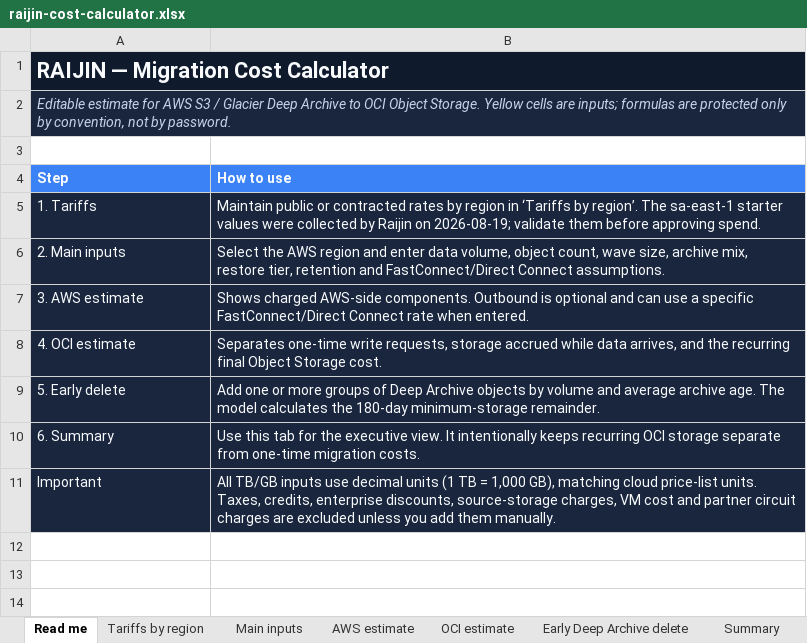
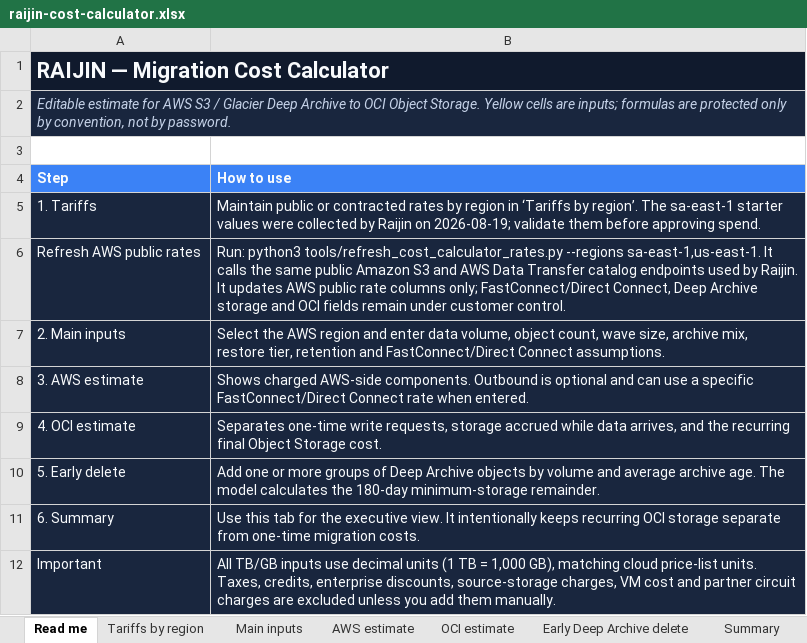
Before and after one commit to wuilber002/copy-s3-to-oci, an Excel workbook: docs/raijin-cost-calculator.xlsx, sheet Read me, drawn as a sheet; values as stored, in another font and other column widths than the file's, no borders; the diff names each change by its address in the sheet, - before the commit and + after, or states it on an @@ line.

Commit message:
Add AWS public rate refresh for cost workbook

```diff
--- a/docs/raijin-cost-calculator.xlsx (sheet Read me)
+++ b/docs/raijin-cost-calculator.xlsx (sheet Read me)
+row 6: Refresh AWS public rates | Run: python3 tools/refresh_cost_calculator_rates.py --regions sa-east-1,us-east-1. It calls the same public Amazon S3 and AWS Data Transfer catalog endpoints used by Raijin. It updates AWS public rate columns only; FastConnect/Direct Connect, Deep Archive storage and OCI fields remain under customer control.
```
Also changed, not shown: 3 other files.
